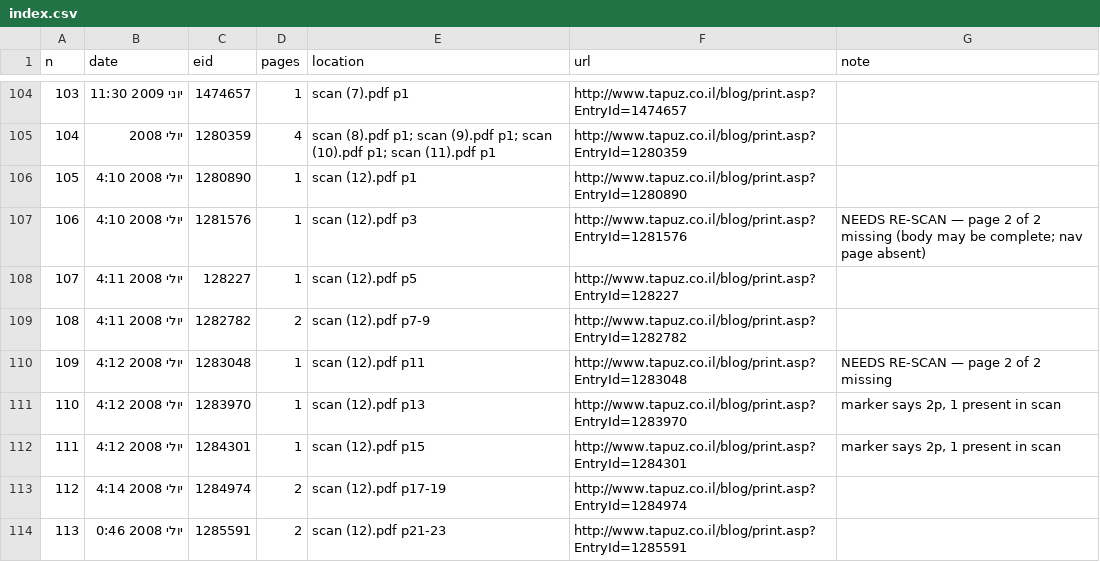
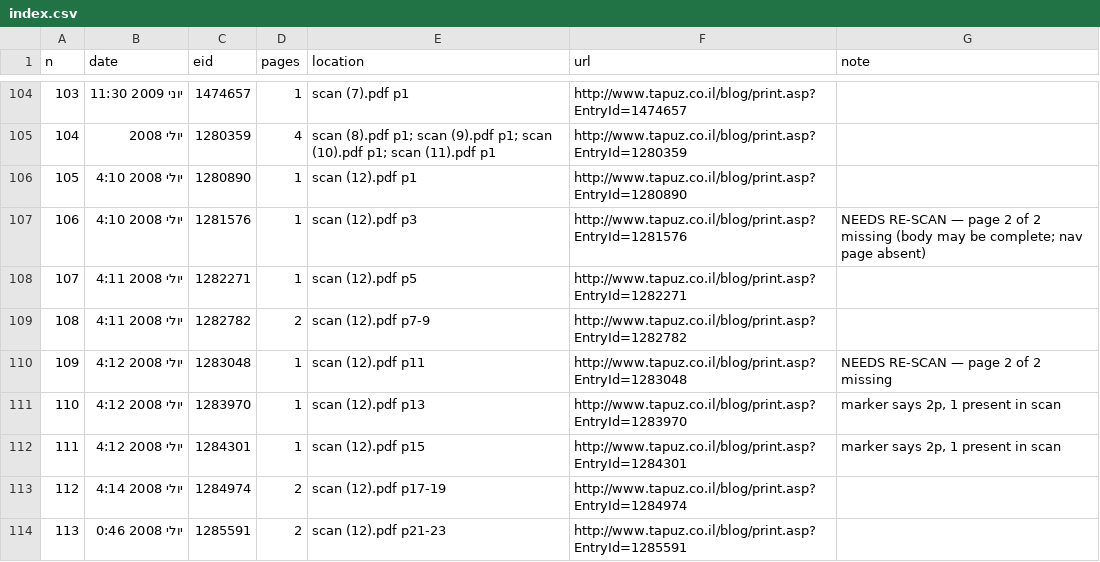
Before and after one commit to yonatankarp/shahf11-blog, a CSV file: index.csv, drawn as a sheet; only a part is shown, gaps mark what is left out; the diff covers the shown part only.

```diff
--- a/index.csv
+++ b/index.csv
@@ -107,3 +107,3 @@ n,date,eid,pages,location,url,note
 106,יולי 2008 4:10,1281576,1,scan (12).pdf p3,http://www.tapuz.co.il/blog/print.asp?EntryId=1281576,NEEDS RE-SCAN — page 2 of 2 missing (body may be complete; nav page absent)
-107,יולי 2008 4:11,128227,1,scan (12).pdf p5,http://www.tapuz.co.il/blog/print.asp?EntryId=128227,
+107,יולי 2008 4:11,1282271,1,scan (12).pdf p5,http://www.tapuz.co.il/blog/print.asp?EntryId=1282271,
 108,יולי 2008 4:11,1282782,2,scan (12).pdf p7-9,http://www.tapuz.co.il/blog/print.asp?EntryId=1282782,
```
Also changed, not shown: 16 edited cells elsewhere in this file, 55 other files.
